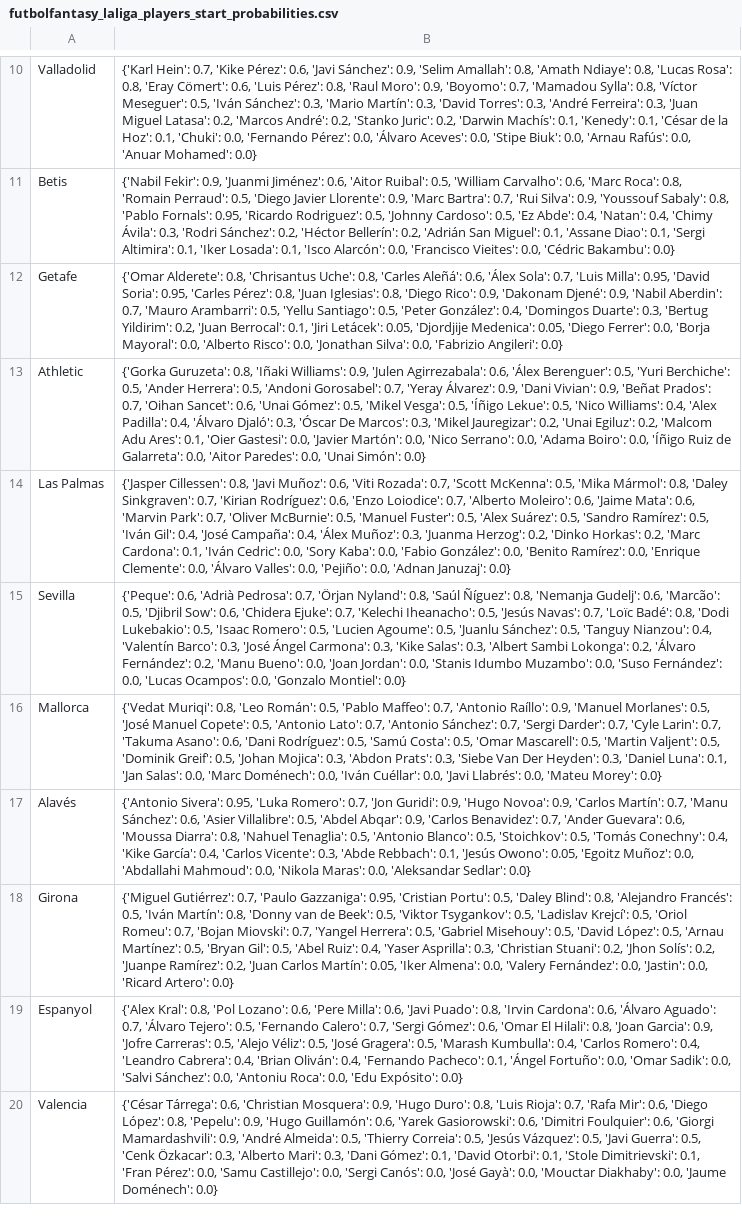
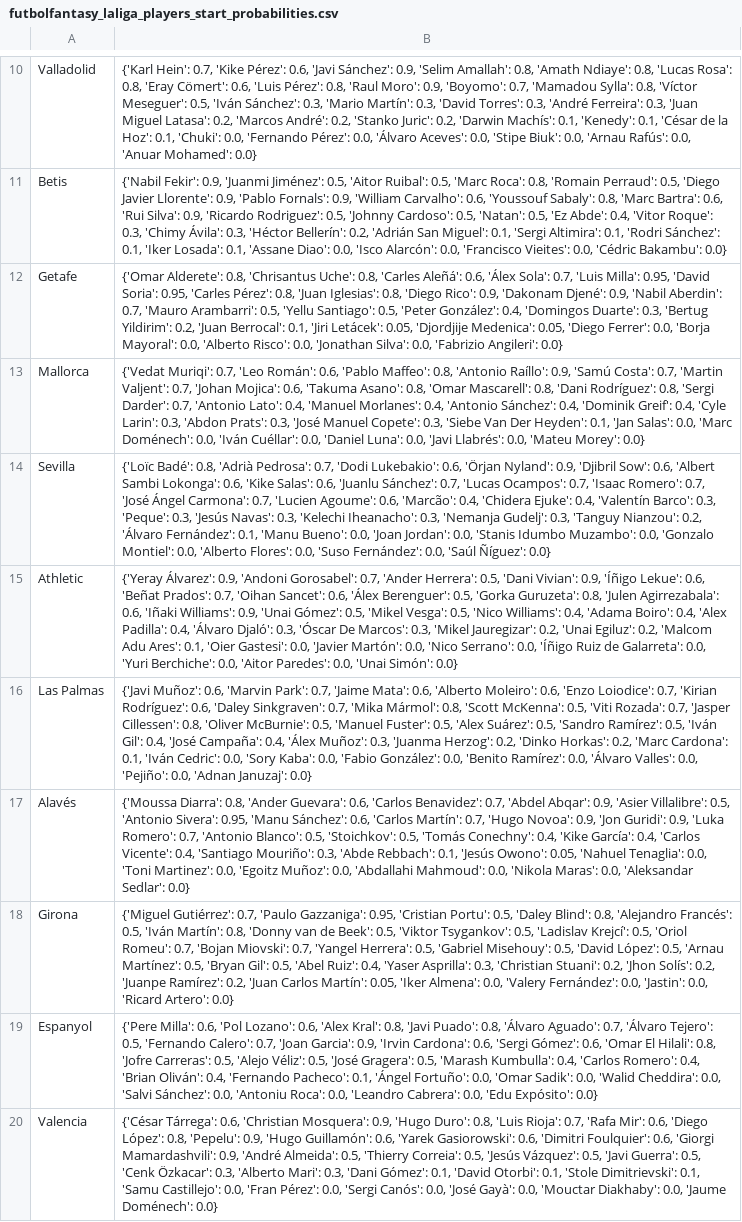
Before and after one commit to pabloroldan98/knapsack-football-formations, a CSV file: csv_files/futbolfantasy_laliga_players_start_probabilities.csv, drawn as a sheet; only a part is shown, gaps mark what is left out; removed rows and columns are numbered as before the commit, all else as after; the diff covers the shown part only; the diff names each change by its address in the sheet, - before the commit and + after, or states it on an @@ line.

```diff
--- a/csv_files/futbolfantasy_laliga_players_start_probabilities.csv
+++ b/csv_files/futbolfantasy_laliga_players_start_probabilities.csv
-B11: …'Juanmi Jiménez': 0.6, 'Aitor Ruibal': 0.5, 'William Carvalho': 0.6, 'Marc Roca': 0.8, 'Romain Perraud': 0.5, 'Diego Javier Llorente': 0.9, 'Marc Bartra': 0.7, 'Rui Silva': 0.9, 'Youssouf Sabaly': 0.8, 'Pablo Fornals': 0.95, 'Ricardo Rodriguez': 0.5, 'Johnny Cardoso': 0.5, 'Ez Abde': 0.4, 'Natan': 0.4, 'Chimy Ávila': 0.3, 'Rodri Sánchez': 0.2, 'Héctor Bellerín': 0.2, 'Adrián San Miguel': 0.1, 'Assane Diao': 0.1, 'Sergi Altimira': 0.1, 'Iker Losada': 0.1, 'Isco Alarcón':…
+B11: …'Juanmi Jiménez': 0.5, 'Aitor Ruibal': 0.5, 'Marc Roca': 0.8, 'Romain Perraud': 0.5, 'Diego Javier Llorente': 0.9, 'Pablo Fornals': 0.9, 'William Carvalho': 0.6, 'Youssouf Sabaly': 0.8, 'Marc Bartra': 0.6, 'Rui Silva': 0.9, 'Ricardo Rodriguez': 0.5, 'Johnny Cardoso': 0.5, 'Natan': 0.5, 'Ez Abde': 0.4, 'Vitor Roque': 0.3, 'Chimy Ávila': 0.3, 'Héctor Bellerín': 0.2, 'Adrián San Miguel': 0.1, 'Sergi Altimira': 0.1, 'Rodri Sánchez': 0.1, 'Iker Losada': 0.1, 'Assane Diao': 0.0, 'Isco Alarcón':…
+row 13: Mallorca | {'Vedat Muriqi': 0.7, 'Leo Román': 0.6, 'Pablo Maffeo': 0.8, 'Antonio Raíllo': 0.9, 'Samú Costa': 0.7, 'Martin Valjent': 0.7, 'Johan Mojica': 0.6, 'Takuma Asano': 0.8, 'Omar Mascarell': 0.8, 'Dani Rodríguez': 0.8, 'Sergi Darder': 0.7, 'Antonio Lato': 0.4, 'Manuel Morlanes': 0.4, 'Antonio Sánchez': 0.4, 'Dominik Greif': 0.4, 'Cyle Larin': 0.3, 'Abdon Prats': 0.3, 'José Manuel Copete': 0.3, 'Siebe Van Der Heyden': 0.1, 'Jan Salas': 0.0, 'Marc Doménech': 0.0, 'Iván Cuéllar': 0.0, 'Daniel Luna': 0.0, 'Javi Llabrés': 0.0, 'Mateu Morey': 0.0}
+row 14: Sevilla | {'Loïc Badé': 0.8, 'Adrià Pedrosa': 0.7, 'Dodi Lukebakio': 0.6, 'Örjan Nyland': 0.9, 'Djibril Sow': 0.6, 'Albert Sambi Lokonga': 0.6, 'Kike Salas': 0.6, 'Juanlu Sánchez': 0.7, 'Lucas Ocampos': 0.7, 'Isaac Romero': 0.7, 'José Ángel Carmona': 0.7, 'Lucien Agoume': 0.6, 'Marcão': 0.4, 'Chidera Ejuke': 0.4, 'Valentín Barco': 0.3, 'Peque': 0.3, 'Jesús Navas': 0.3, 'Kelechi Iheanacho': 0.3, 'Nemanja Gudelj': 0.3, 'Tanguy Nianzou': 0.2, 'Álvaro Fernández': 0.1, 'Manu Bueno': 0.0, 'Joan Jordan': 0.0, 'Stanis Idumbo Muzambo': 0.0, 'Gonzalo Montiel': 0.0, 'Alberto Flores': 0.0, 'Suso Fernández': 0.0, 'Saúl Ñíguez': 0.0}
-B15: {'Gorka Guruzeta': 0.8, 'Iñaki Williams': 0.9, 'Julen Agirrezabala': 0.6, 'Álex Berenguer': 0.5, 'Yuri Berchiche': 0.5, 'Ander Herrera': 0.5, 'Andoni Gorosabel': 0.7, 'Yeray Álvarez': 0.9, 'Dani Vivian': 0.9, 'Beñat Prados': 0.7, 'Oihan Sancet': 0.6, 'Unai Gómez': 0.5, 'Mikel Vesga': 0.5, 'Íñigo Lekue': 0.5, 'Nico Williams': 0.4, 'Alex Padilla': 0.4, 'Álvaro Djaló': 0.3, 'Óscar De Marcos': 0.3, 'Mikel Jauregizar': 0.2, 'Unai Egiluz': 0.2, 'Malcom Adu Ares': 0.1, 'Oier Gastesi': 0.0, 'Javier Martón': 0.0, 'Nico Serrano': 0.0, 'Adama Boiro': 0.0, 'Íñigo Ruiz de Galarreta': 0.0, 'Aitor…
+B15: {'Yeray Álvarez': 0.9, 'Andoni Gorosabel': 0.7, 'Ander Herrera': 0.5, 'Dani Vivian': 0.9, 'Íñigo Lekue': 0.6, 'Beñat Prados': 0.7, 'Oihan Sancet': 0.6, 'Álex Berenguer': 0.5, 'Gorka Guruzeta': 0.8, 'Julen Agirrezabala': 0.6, 'Iñaki Williams': 0.9, 'Unai Gómez': 0.5, 'Mikel Vesga': 0.5, 'Nico Williams': 0.4, 'Adama Boiro': 0.4, 'Alex Padilla': 0.4, 'Álvaro Djaló': 0.3, 'Óscar De Marcos': 0.3, 'Mikel Jauregizar': 0.2, 'Unai Egiluz': 0.2, 'Malcom Adu Ares': 0.1, 'Oier Gastesi': 0.0, 'Javier Martón': 0.0, 'Nico Serrano': 0.0, 'Íñigo Ruiz de Galarreta': 0.0, 'Yuri Berchiche': 0.0, 'Aitor…
-B16: {'Jasper Cillessen': 0.8, 'Javi Muñoz': 0.6, 'Viti Rozada': 0.7, 'Scott McKenna': 0.5, 'Mika Mármol': 0.8, 'Daley Sinkgraven': 0.7, 'Kirian Rodríguez': 0.6, 'Enzo Loiodice': 0.7, 'Alberto Moleiro': 0.6, 'Jaime Mata': 0.6, 'Marvin Park': 0.7, 'Oliver McBurnie': 0.5, 'Manuel Fuster': 0.5, 'Alex Suárez': 0.5, 'Sandro Ramírez': 0.5, 'Iván Gil': 0.4, 'José Campaña': 0.4, 'Álex Muñoz': 0.3, 'Juanma Herzog': 0.2, 'Dinko Horkas': 0.2, 'Marc Cardona': 0.1, 'Iván Cedric': 0.0, 'Sory Kaba': 0.0, 'Fabio González': 0.0, 'Benito Ramírez': 0.0, 'Enrique Clemente': 0.0, 'Álvaro…
+B16: {'Javi Muñoz': 0.6, 'Marvin Park': 0.7, 'Jaime Mata': 0.6, 'Alberto Moleiro': 0.6, 'Enzo Loiodice': 0.7, 'Kirian Rodríguez': 0.6, 'Daley Sinkgraven': 0.7, 'Mika Mármol': 0.8, 'Scott McKenna': 0.5, 'Viti Rozada': 0.7, 'Jasper Cillessen': 0.8, 'Oliver McBurnie': 0.5, 'Manuel Fuster': 0.5, 'Alex Suárez': 0.5, 'Sandro Ramírez': 0.5, 'Iván Gil': 0.4, 'José Campaña': 0.4, 'Álex Muñoz': 0.3, 'Juanma Herzog': 0.2, 'Dinko Horkas': 0.2, 'Marc Cardona': 0.1, 'Iván Cedric': 0.0, 'Sory Kaba': 0.0, 'Fabio González': 0.0, 'Benito Ramírez': 0.0, 'Álvaro…
-row 15: Sevilla | {'Peque': 0.6, 'Adrià Pedrosa': 0.7, 'Örjan Nyland': 0.8, 'Saúl Ñíguez': 0.8, 'Nemanja Gudelj': 0.6, 'Marcão': 0.5, 'Djibril Sow': 0.6, 'Chidera Ejuke': 0.7, 'Kelechi Iheanacho': 0.5, 'Jesús Navas': 0.7, 'Loïc Badé': 0.8, 'Dodi Lukebakio': 0.5, 'Isaac Romero': 0.5, 'Lucien Agoume': 0.5, 'Juanlu Sánchez': 0.5, 'Tanguy Nianzou': 0.4, 'Valentín Barco': 0.3, 'José Ángel Carmona': 0.3, 'Kike Salas': 0.3, 'Albert Sambi Lokonga': 0.2, 'Álvaro Fernández': 0.2, 'Manu Bueno': 0.0, 'Joan Jordan': 0.0, 'Stanis Idumbo Muzambo': 0.0, 'Suso Fernández': 0.0, 'Lucas Ocampos': 0.0, 'Gonzalo Montiel': 0.0}
-row 16: Mallorca | {'Vedat Muriqi': 0.8, 'Leo Román': 0.5, 'Pablo Maffeo': 0.7, 'Antonio Raíllo': 0.9, 'Manuel Morlanes': 0.5, 'José Manuel Copete': 0.5, 'Antonio Lato': 0.7, 'Antonio Sánchez': 0.7, 'Sergi Darder': 0.7, 'Cyle Larin': 0.7, 'Takuma Asano': 0.6, 'Dani Rodríguez': 0.5, 'Samú Costa': 0.5, 'Omar Mascarell': 0.5, 'Martin Valjent': 0.5, 'Dominik Greif': 0.5, 'Johan Mojica': 0.3, 'Abdon Prats': 0.3, 'Siebe Van Der Heyden': 0.3, 'Daniel Luna': 0.1, 'Jan Salas': 0.0, 'Marc Doménech': 0.0, 'Iván Cuéllar': 0.0, 'Javi Llabrés': 0.0, 'Mateu Morey': 0.0}
-B17: {'Antonio Sivera': 0.95, 'Luka Romero': 0.7, 'Jon Guridi': 0.9, 'Hugo Novoa': 0.9, 'Carlos Martín': 0.7, 'Manu Sánchez': 0.6, 'Asier Villalibre': 0.5, 'Abdel Abqar': 0.9, 'Carlos Benavidez': 0.7, 'Ander Guevara': 0.6, 'Moussa Diarra': 0.8, 'Nahuel Tenaglia': 0.5, 'Antonio Blanco': 0.5, 'Stoichkov': 0.5, 'Tomás Conechny': 0.4, 'Kike García': 0.4, 'Carlos Vicente': 0.3, 'Abde Rebbach': 0.1, 'Jesús Owono': 0.05, 'Egoitz Muñoz':…
+B17: {'Moussa Diarra': 0.8, 'Ander Guevara': 0.6, 'Carlos Benavidez': 0.7, 'Abdel Abqar': 0.9, 'Asier Villalibre': 0.5, 'Antonio Sivera': 0.95, 'Manu Sánchez': 0.6, 'Carlos Martín': 0.7, 'Hugo Novoa': 0.9, 'Jon Guridi': 0.9, 'Luka Romero': 0.7, 'Antonio Blanco': 0.5, 'Stoichkov': 0.5, 'Tomás Conechny': 0.4, 'Kike García': 0.4, 'Carlos Vicente': 0.4, 'Santiago Mouriño': 0.3, 'Abde Rebbach': 0.1, 'Jesús Owono': 0.05, 'Nahuel Tenaglia': 0.0, 'Toni Martinez': 0.0, 'Egoitz Muñoz':…
-B19: {'Alex Kral': 0.8, 'Pol Lozano': 0.6, 'Pere Milla': 0.6, 'Javi Puado': 0.8, 'Irvin Cardona': 0.6, 'Álvaro Aguado': 0.7, 'Álvaro Tejero': 0.5, 'Fernando Calero': 0.7, 'Sergi Gómez': 0.6, 'Omar El Hilali': 0.8, 'Joan Garcia': 0.9, 'Jofre Carreras': 0.5, 'Alejo Véliz': 0.5, 'José Gragera': 0.5, 'Marash Kumbulla': 0.4, 'Carlos Romero': 0.4, 'Leandro Cabrera': 0.4, 'Brian Oliván': 0.4, 'Fernando Pacheco': 0.1, 'Ángel Fortuño': 0.0, 'Omar Sadik': 0.0, 'Salvi Sánchez': 0.0, 'Antoniu Roca': 0.0, 'Edu…
+B19: {'Pere Milla': 0.6, 'Pol Lozano': 0.6, 'Alex Kral': 0.8, 'Javi Puado': 0.8, 'Álvaro Aguado': 0.7, 'Álvaro Tejero': 0.5, 'Fernando Calero': 0.7, 'Joan Garcia': 0.9, 'Irvin Cardona': 0.6, 'Sergi Gómez': 0.6, 'Omar El Hilali': 0.8, 'Jofre Carreras': 0.5, 'Alejo Véliz': 0.5, 'José Gragera': 0.5, 'Marash Kumbulla': 0.4, 'Carlos Romero': 0.4, 'Brian Oliván': 0.4, 'Fernando Pacheco': 0.1, 'Ángel Fortuño': 0.0, 'Omar Sadik': 0.0, 'Walid Cheddira': 0.0, 'Salvi Sánchez': 0.0, 'Antoniu Roca': 0.0, 'Leandro Cabrera': 0.0, 'Edu…
-B20: …Dimitrievski': 0.1, 'Fran Pérez': 0.0, 'Samu Castillejo': 0.0, 'Sergi…
+B20: …Dimitrievski': 0.1, 'Samu Castillejo': 0.0, 'Fran Pérez': 0.0, 'Sergi…
```
Also changed, not shown: 1 added row, 1 removed row and 6 edited cells elsewhere in this file, csv_files/futbolfantasy_laliga_players_forms.csv, csv_files/futbolfantasy_laliga_players_positions.csv, 9 other files.
